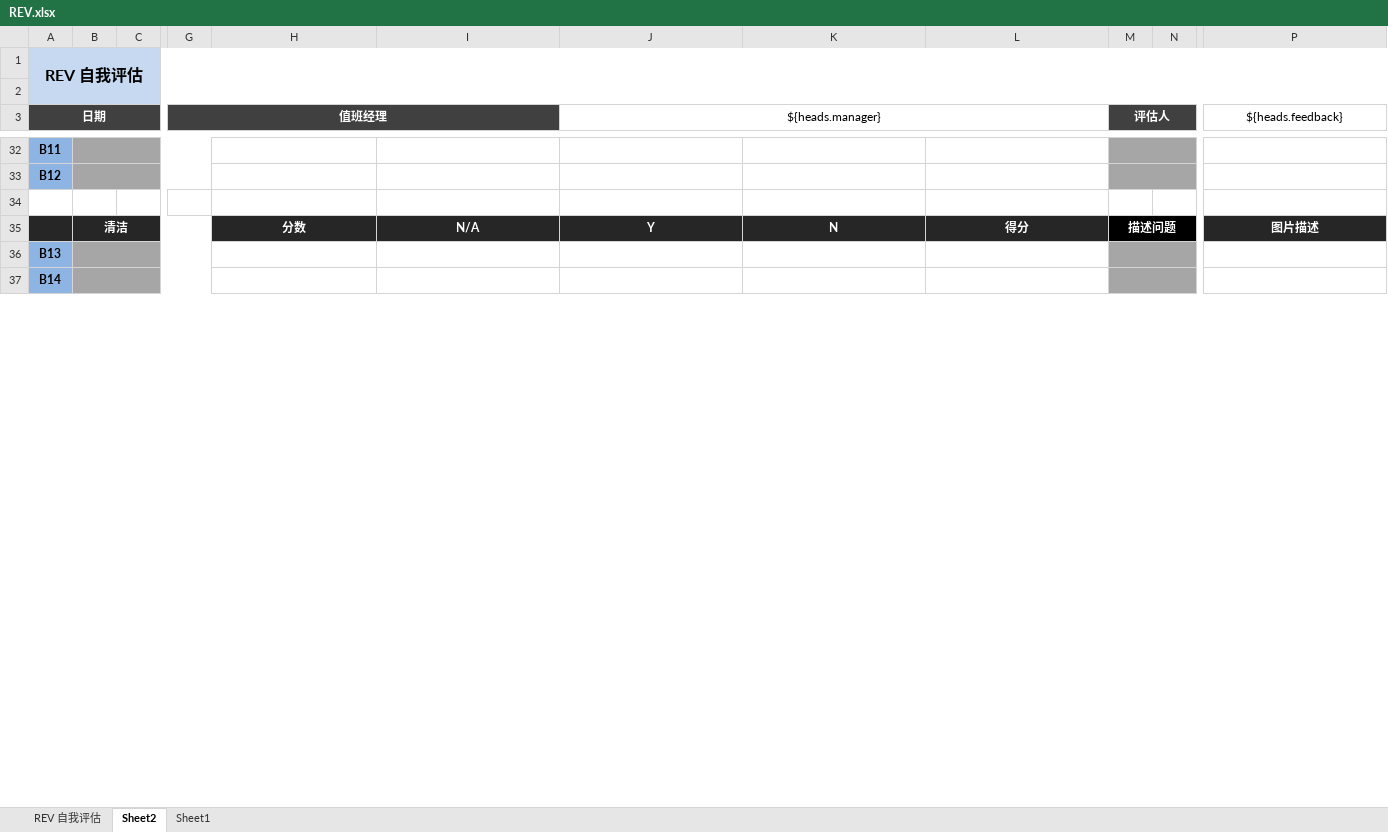
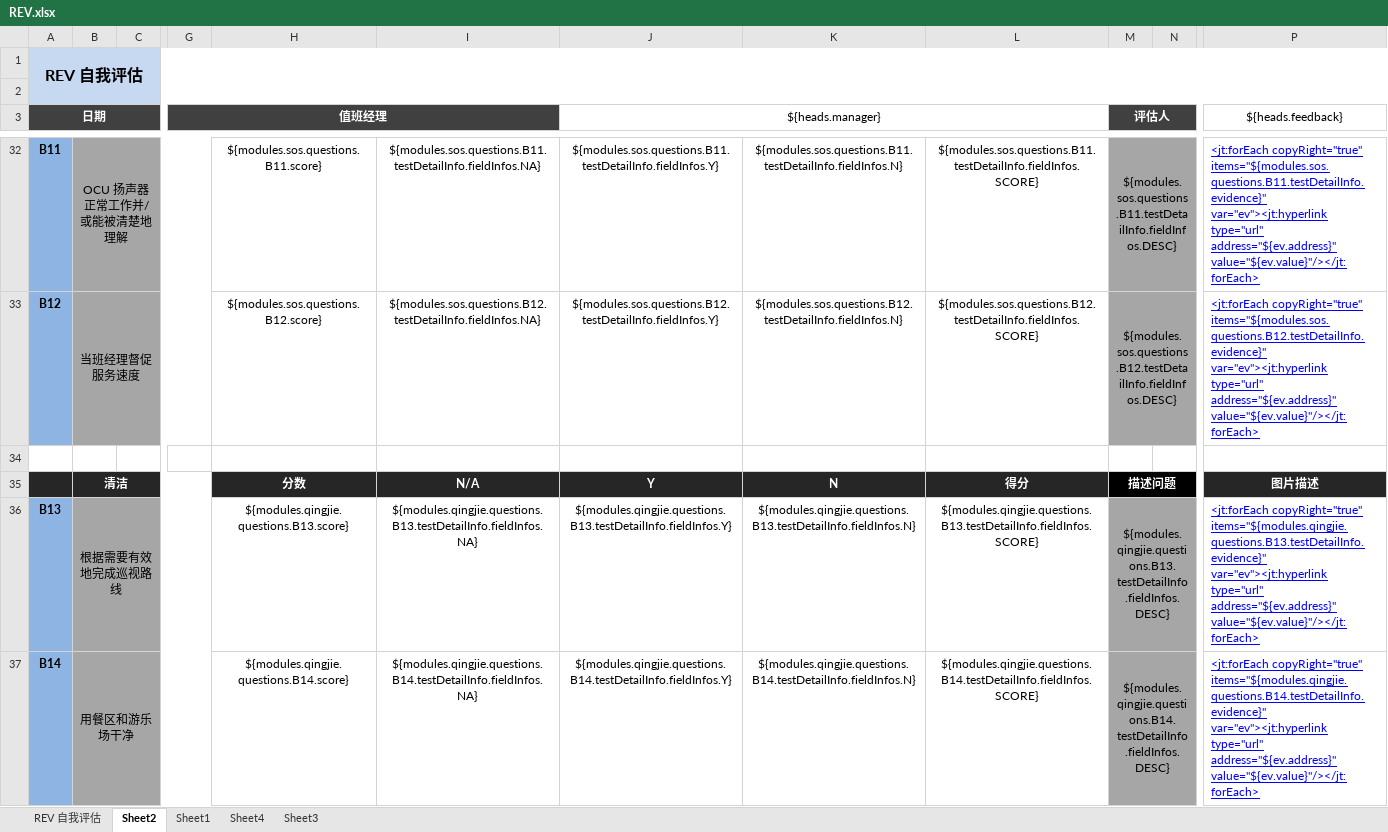
Before and after one commit to worldup/hanbaowang, an Excel workbook: source/burgerKing/src/main/resources/template/REV.xlsx, sheet Sheet2, drawn as a sheet; only a part is shown, gaps mark what is left out; values as stored, in another font and other column widths than the file's, no borders; the diff covers the shown part only; the diff names each change by its address in the sheet, - before the commit and + after, or states it on an @@ line.

```diff
--- a/source/burgerKing/src/main/resources/template/REV.xlsx (sheet Sheet2)
+++ b/source/burgerKing/src/main/resources/template/REV.xlsx (sheet Sheet2)
+sheet tab: Sheet4
+sheet tab: Sheet3
-B32: (empty)
+B32: OCU 扬声器正常工作并/或能被清楚地理解
-H32: (empty)
+H32: ${modules.sos.questions.B11.score}
-I32: (empty)
+I32: ${modules.sos.questions.B11.testDetailInfo.fieldInfos.NA}
-J32 (${heads.manager}): (empty)
+J32 (${heads.manager}): ${modules.sos.questions.B11.testDetailInfo.fieldInfos.Y}
-K32: (empty)
+K32: ${modules.sos.questions.B11.testDetailInfo.fieldInfos.N}
-L32: (empty)
+L32: ${modules.sos.questions.B11.testDetailInfo.fieldInfos.SCORE}
-M32 (评估人): (empty)
+M32 (评估人): ${modules.sos.questions.B11.testDetailInfo.fieldInfos.DESC}
-P32 (${heads.feedback}): (empty)
+P32 (${heads.feedback}): <jt:forEach copyRight="true" items="${modules.sos.questions.B11.testDetailInfo.evidence}" var="ev"><jt:hyperlink type="url" address="${ev.address}" value="${ev.value}"/></jt:forEach>
-B33: (empty)
+B33: 当班经理督促服务速度
-H33: (empty)
+H33: ${modules.sos.questions.B12.score}
-I33: (empty)
+I33: ${modules.sos.questions.B12.testDetailInfo.fieldInfos.NA}
-J33 (${heads.manager}): (empty)
+J33 (${heads.manager}): ${modules.sos.questions.B12.testDetailInfo.fieldInfos.Y}
-K33: (empty)
+K33: ${modules.sos.questions.B12.testDetailInfo.fieldInfos.N}
-L33: (empty)
+L33: ${modules.sos.questions.B12.testDetailInfo.fieldInfos.SCORE}
-M33 (评估人): (empty)
+M33 (评估人): ${modules.sos.questions.B12.testDetailInfo.fieldInfos.DESC}
-P33 (${heads.feedback}): (empty)
+P33 (${heads.feedback}): <jt:forEach copyRight="true" items="${modules.sos.questions.B12.testDetailInfo.evidence}" var="ev"><jt:hyperlink type="url" address="${ev.address}" value="${ev.value}"/></jt:forEach>
-B36: (empty)
+B36: 根据需要有效地完成巡视路线
-H36: (empty)
+H36: ${modules.qingjie.questions.B13.score}
-I36: (empty)
+I36: ${modules.qingjie.questions.B13.testDetailInfo.fieldInfos.NA}
-J36 (${heads.manager}): (empty)
+J36 (${heads.manager}): ${modules.qingjie.questions.B13.testDetailInfo.fieldInfos.Y}
-K36: (empty)
+K36: ${modules.qingjie.questions.B13.testDetailInfo.fieldInfos.N}
-L36: (empty)
+L36: ${modules.qingjie.questions.B13.testDetailInfo.fieldInfos.SCORE}
-M36 (评估人): (empty)
+M36 (评估人): ${modules.qingjie.questions.B13.testDetailInfo.fieldInfos.DESC}
-P36 (${heads.feedback}): (empty)
+P36 (${heads.feedback}): <jt:forEach copyRight="true" items="${modules.qingjie.questions.B13.testDetailInfo.evidence}" var="ev"><jt:hyperlink type="url" address="${ev.address}" value="${ev.value}"/></jt:forEach>
-B37: (empty)
+B37: 用餐区和游乐场干净
-H37: (empty)
+H37: ${modules.qingjie.questions.B14.score}
-I37: (empty)
+I37: ${modules.qingjie.questions.B14.testDetailInfo.fieldInfos.NA}
-J37 (${heads.manager}): (empty)
+J37 (${heads.manager}): ${modules.qingjie.questions.B14.testDetailInfo.fieldInfos.Y}
-K37: (empty)
+K37: ${modules.qingjie.questions.B14.testDetailInfo.fieldInfos.N}
-L37: (empty)
+L37: ${modules.qingjie.questions.B14.testDetailInfo.fieldInfos.SCORE}
-M37 (评估人): (empty)
+M37 (评估人): ${modules.qingjie.questions.B14.testDetailInfo.fieldInfos.DESC}
-P37 (${heads.feedback}): (empty)
+P37 (${heads.feedback}): <jt:forEach copyRight="true" items="${modules.qingjie.questions.B14.testDetailInfo.evidence}" var="ev"><jt:hyperlink type="url" address="${ev.address}" value="${ev.value}"/></jt:forEach>
```
Also changed, not shown: 169 edited cells and cell formats elsewhere in this sheet.
